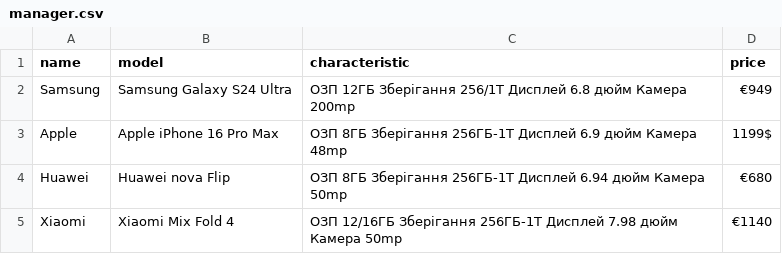
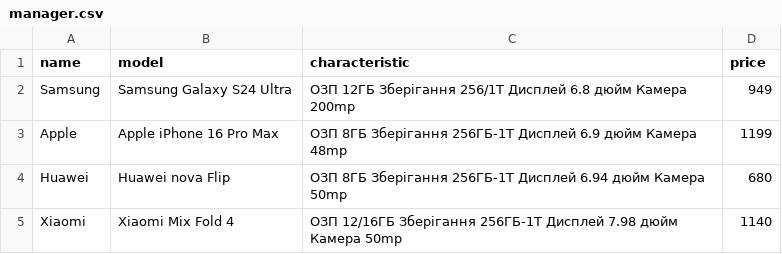
Before and after one commit to saytama8/29.08.2024, a CSV file: manager.csv, drawn as a sheet.

```diff
--- a/manager.csv
+++ b/manager.csv
@@ -1,5 +1,5 @@
 name,model,characteristic,price
-Samsung,Samsung Galaxy S24 Ultra,ОЗП 12ГБ Зберігання 256/1Т Дисплей 6.8 дюйм Камера 200mp,€949
-Apple,Apple iPhone 16 Pro Max,ОЗП 8ГБ Зберігання 256ГБ-1Т Дисплей 6.9 дюйм Камера 48mp,1199$
-Huawei,Huawei nova Flip,ОЗП 8ГБ Зберігання 256ГБ-1Т Дисплей 6.94 дюйм Камера 50mp,€680
-Xiaomi,Xiaomi Mix Fold 4,ОЗП 12/16ГБ Зберігання 256ГБ-1Т Дисплей 7.98 дюйм Камера 50mp,€1140
+Samsung,Samsung Galaxy S24 Ultra,ОЗП 12ГБ Зберігання 256/1Т Дисплей 6.8 дюйм Камера 200mp,949
+Apple,Apple iPhone 16 Pro Max,ОЗП 8ГБ Зберігання 256ГБ-1Т Дисплей 6.9 дюйм Камера 48mp,1199
+Huawei,Huawei nova Flip,ОЗП 8ГБ Зберігання 256ГБ-1Т Дисплей 6.94 дюйм Камера 50mp,680
+Xiaomi,Xiaomi Mix Fold 4,ОЗП 12/16ГБ Зберігання 256ГБ-1Т Дисплей 7.98 дюйм Камера 50mp,1140
```
Also changed, not shown: 1 other file.
